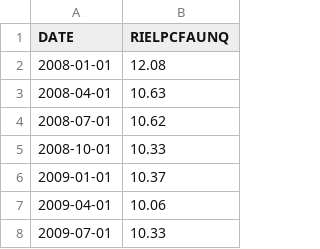
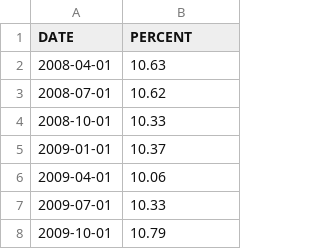
Before and after one commit to NadyaSlb/New_Car_Loan_Analysis, a CSV file: Resources/average_finance_rate_used.csv, drawn as a sheet; only a part is shown; the shorter side is filled out with more unchanged rows.

```diff
--- a/Resources/average_finance_rate_used.csv
+++ b/Resources/average_finance_rate_used.csv
@@ -1,3 +1,2 @@
-DATE,RIELPCFAUNQ
-2008-01-01,12.08
+DATE,PERCENT
 2008-04-01,10.63
```
Also changed, not shown: Resources/average_amount_financed_new.csv, Resources/average_amount_financed_used.csv, 5 other files.
